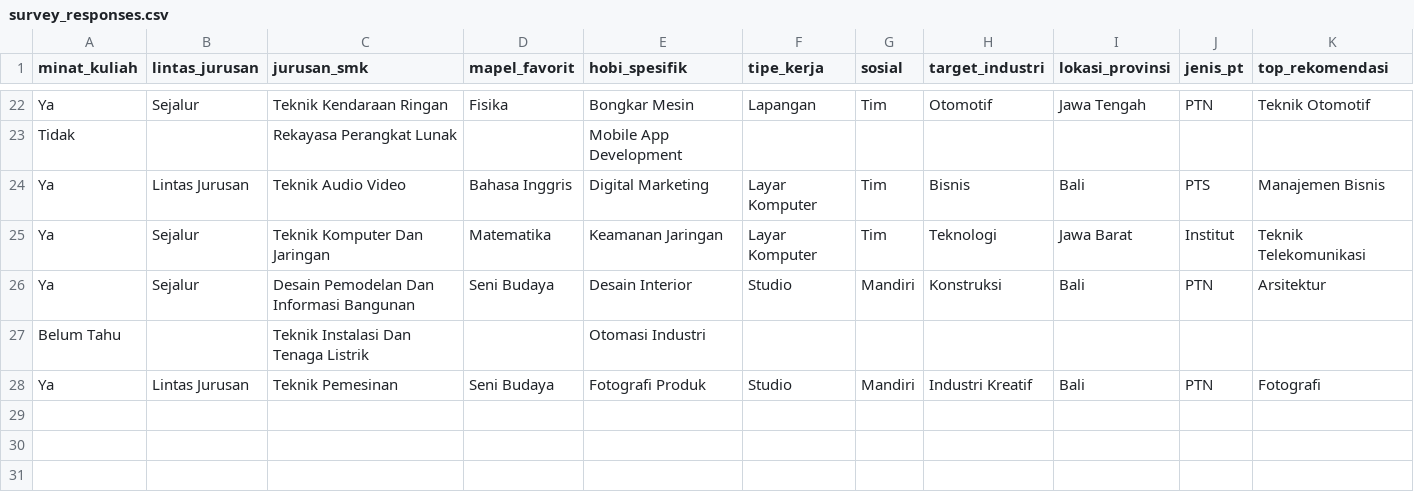
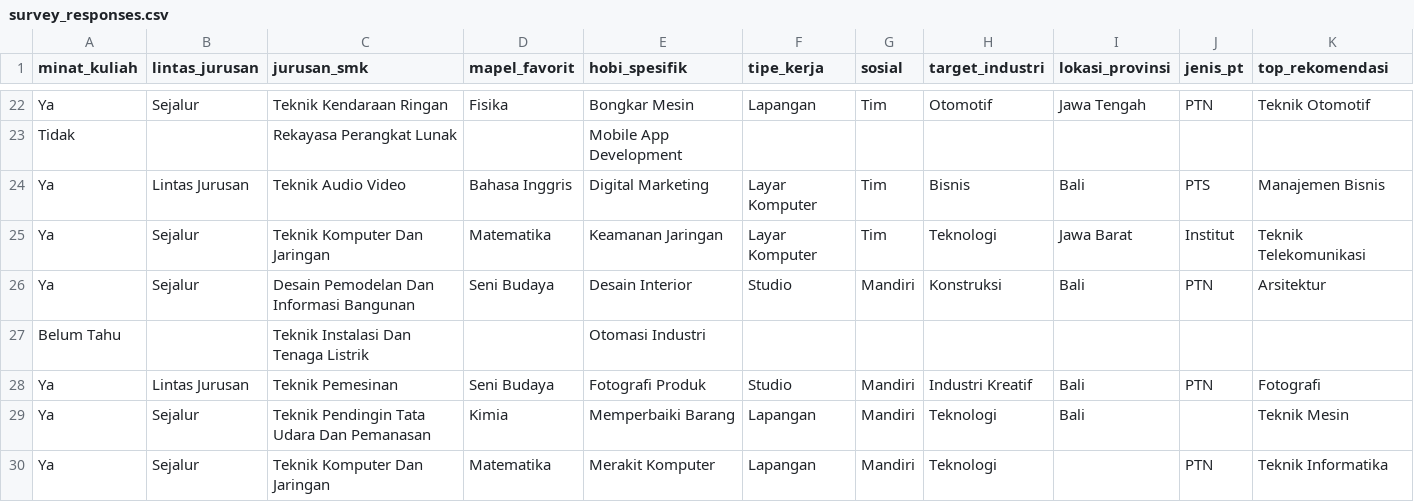
Before and after one commit to kasumadana/rekomendasi-jurusan, a CSV file: survey_responses.csv, drawn as a sheet; only a part is shown, gaps mark what is left out.

Commit message:
docs: simplify setup instructions in README and update survey responses dataset

```diff
--- a/survey_responses.csv
+++ b/survey_responses.csv
@@ -28 +28,3 @@ Belum Tahu,,Teknik Instalasi Dan Tenaga Listrik,,Otomasi Industri,,,,,,
 Ya,Lintas Jurusan,Teknik Pemesinan,Seni Budaya,Fotografi Produk,Studio,Mandiri,Industri Kreatif,Bali,PTN,Fotografi
+Ya,Sejalur,Teknik Pendingin Tata Udara Dan Pemanasan,Kimia,Memperbaiki Barang,Lapangan,Mandiri,Teknologi,Bali,,Teknik Mesin
+Ya,Sejalur,Teknik Komputer Dan Jaringan,Matematika,Merakit Komputer,Lapangan,Mandiri,Teknologi,,PTN,Teknik Informatika
```
Also changed, not shown: 1 other file.
